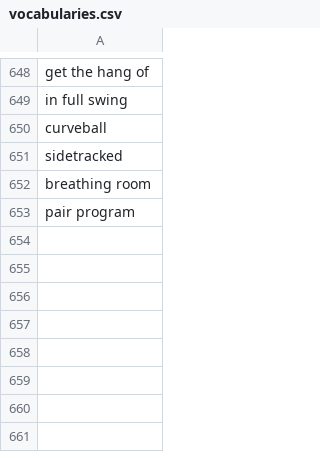
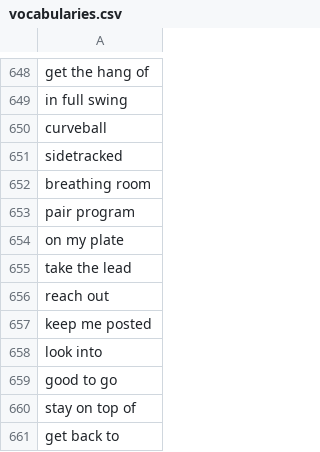
Before and after one commit to muhfaris/english-vocabulary, a CSV file: vocabularies.csv, drawn as a sheet; only a part is shown, gaps mark what is left out; the diff names each change by its address in the sheet, - before the commit and + after, or states it on an @@ line.

```diff
--- a/vocabularies.csv
+++ b/vocabularies.csv
+row 654: on my plate
+row 655: take the lead
+row 656: reach out
+row 657: keep me posted
+row 658: look into
+row 659: good to go
+row 660: stay on top of
+row 661: get back to
```
Also changed, not shown: stories.csv, 3 other files.
